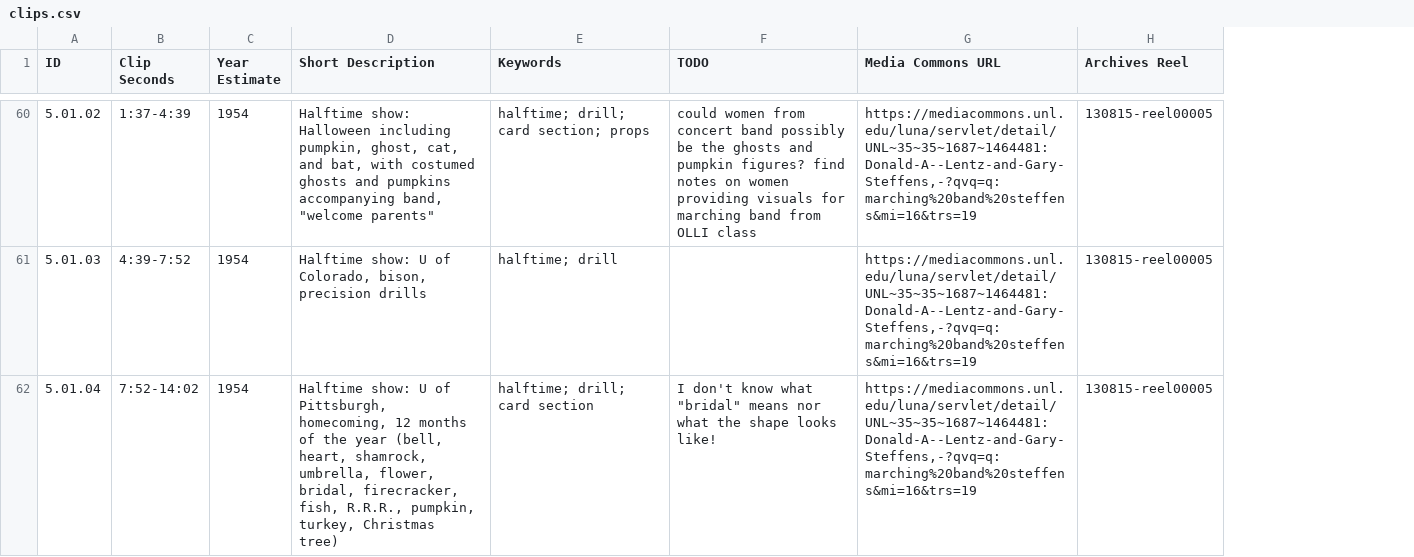
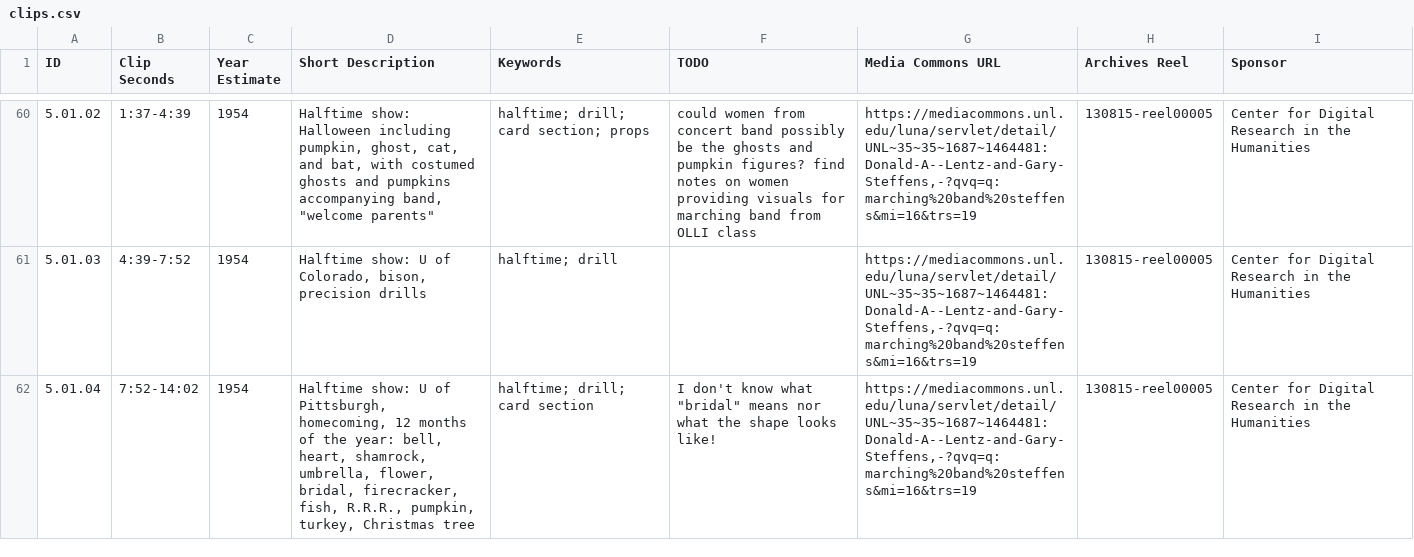
Before and after one commit to CDRH/bandhistory_middleman, a CSV file: data/clips.csv, drawn as a sheet; only a part is shown, gaps mark what is left out; the diff covers the shown part only; the diff names each change by its address in the sheet, - before the commit and + after, or states it on an @@ line.

```diff
--- a/data/clips.csv
+++ b/data/clips.csv
+column I (Sponsor), rows 60-62: all Center for Digital Research in the Humanities
-D62 (Short Description): …of the year (bell, heart, shamrock, umbrella, flower, bridal, firecracker, fish, R.R.R., pumpkin, turkey, Christmas tree)
+D62 (Short Description): …of the year: bell, heart, shamrock, umbrella, flower, bridal, firecracker, fish, R.R.R., pumpkin, turkey, Christmas tree
```
Also changed, not shown: 9 edited cells elsewhere in this file, 3 other files.
